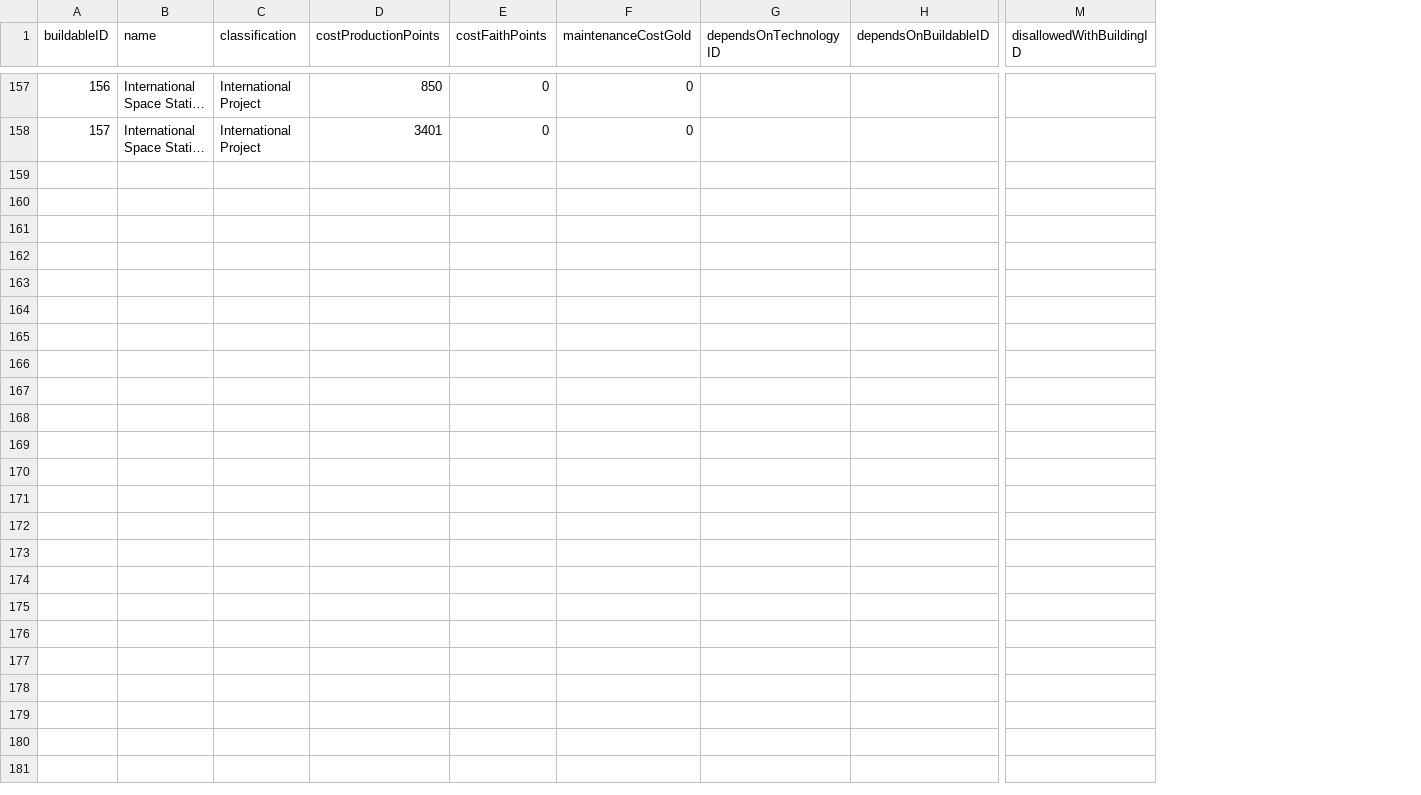
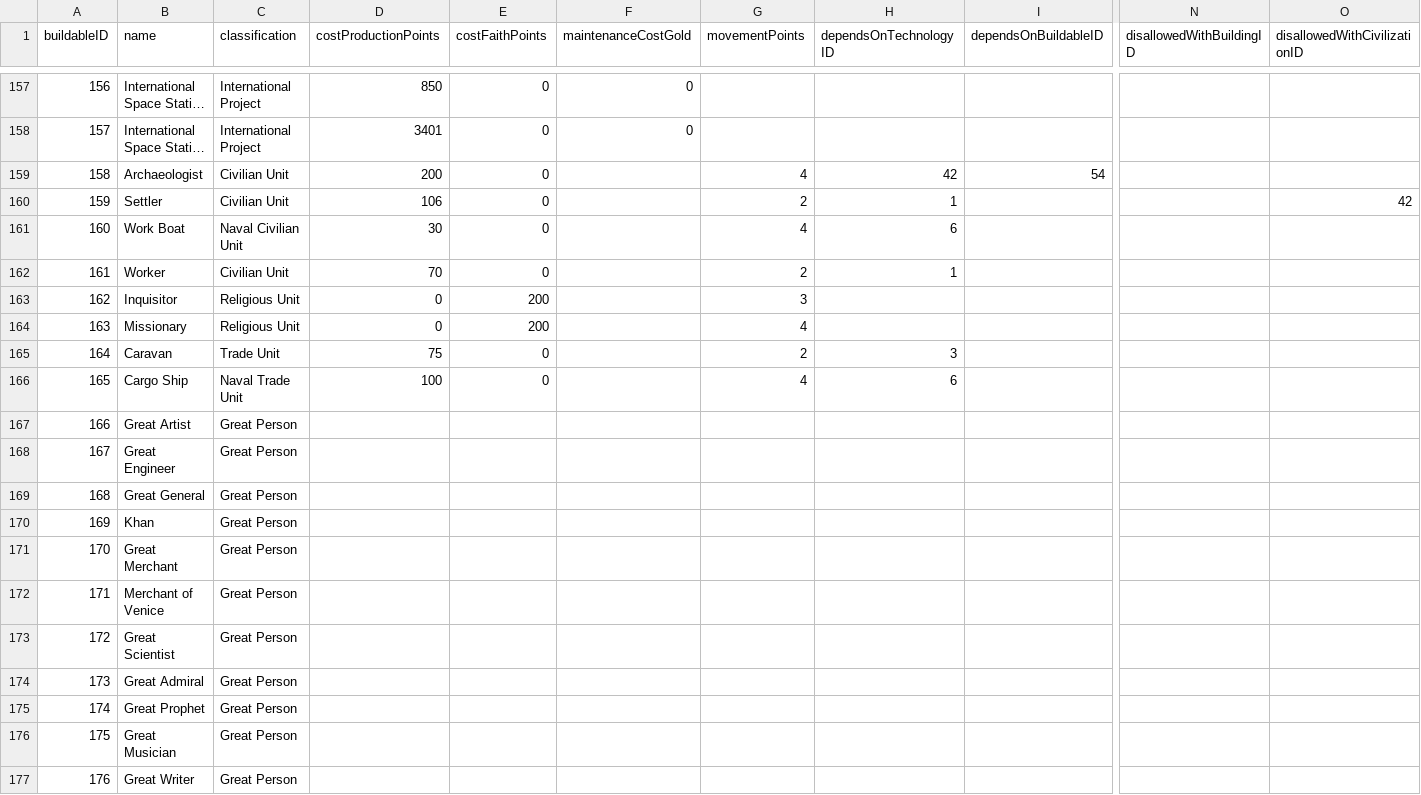
Before and after one commit to djarratt/civilization-data-science, a CSV file: data/raw/buildable.csv, drawn as a sheet; only a part is shown, gaps mark what is left out; long unchanged cells end in …; rows hold the shown columns only; the diff names each change by its address in the sheet, - before the commit and + after, or states it on an @@ line.

Commit message:
starting to add units

```diff
--- a/data/raw/buildable.csv
+++ b/data/raw/buildable.csv
+column G (movementPoints), empty
+column O (disallowedWithCivilizationID), empty
+row 159: 158 | Archaeologist | Civilian Unit | 200 | 0 |  | 4 | 42 | 54
+row 160: 159 | Settler | Civilian Unit | 106 | 0 |  | 2 | 1 |  |  | 42
+row 161: 160 | Work Boat | Naval Civilian Unit | 30 | 0 |  | 4 | 6
+row 162: 161 | Worker | Civilian Unit | 70 | 0 |  | 2 | 1
+row 163: 162 | Inquisitor | Religious Unit | 0 | 200 |  | 3
+row 164: 163 | Missionary | Religious Unit | 0 | 200 |  | 4
+row 165: 164 | Caravan | Trade Unit | 75 | 0 |  | 2 | 3
+row 166: 165 | Cargo Ship | Naval Trade Unit | 100 | 0 |  | 4 | 6
+row 167: 166 | Great Artist | Great Person
+row 168: 167 | Great Engineer | Great Person
+row 169: 168 | Great General | Great Person
+row 170: 169 | Khan | Great Person
+row 171: 170 | Great Merchant | Great Person
+row 172: 171 | Merchant of Venice | Great Person
+row 173: 172 | Great Scientist | Great Person
+row 174: 173 | Great Admiral | Great Person
+row 175: 174 | Great Prophet | Great Person
+row 176: 175 | Great Musician | Great Person
+row 177: 176 | Great Writer | Great Person
```
Also changed, not shown: 1 other file.
